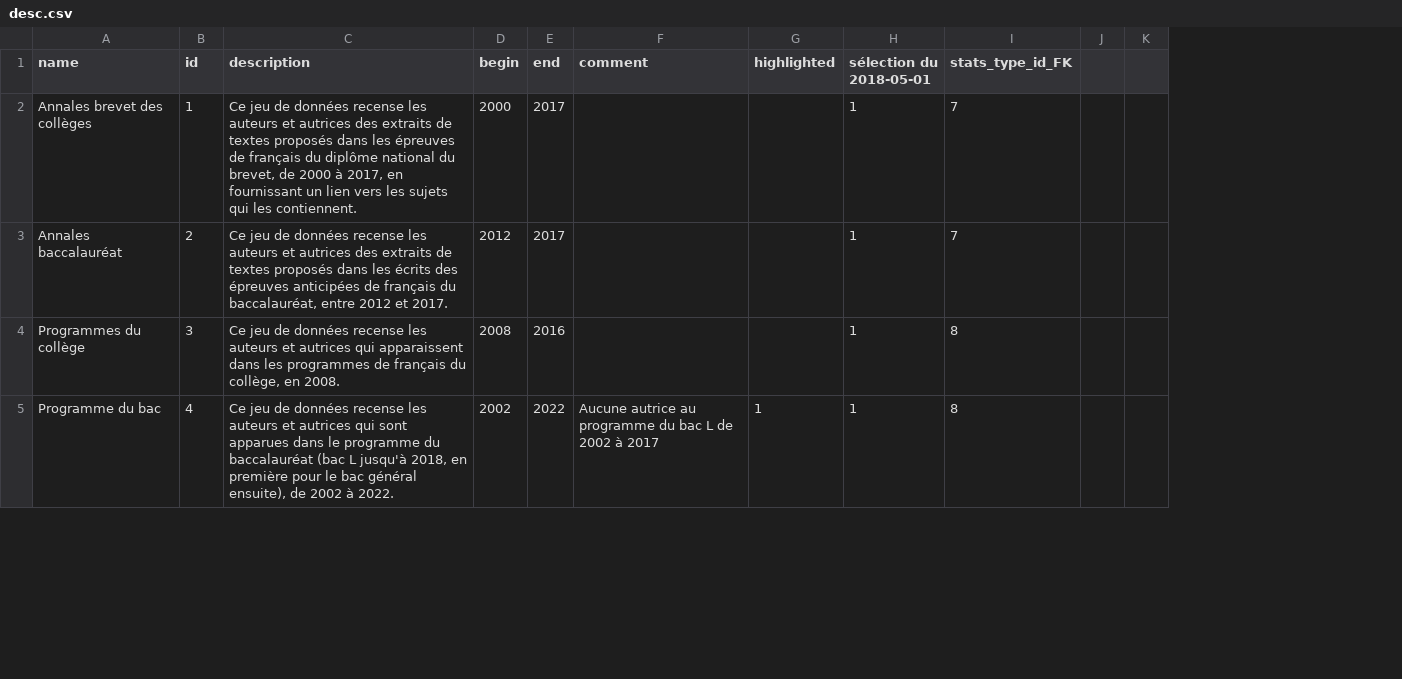
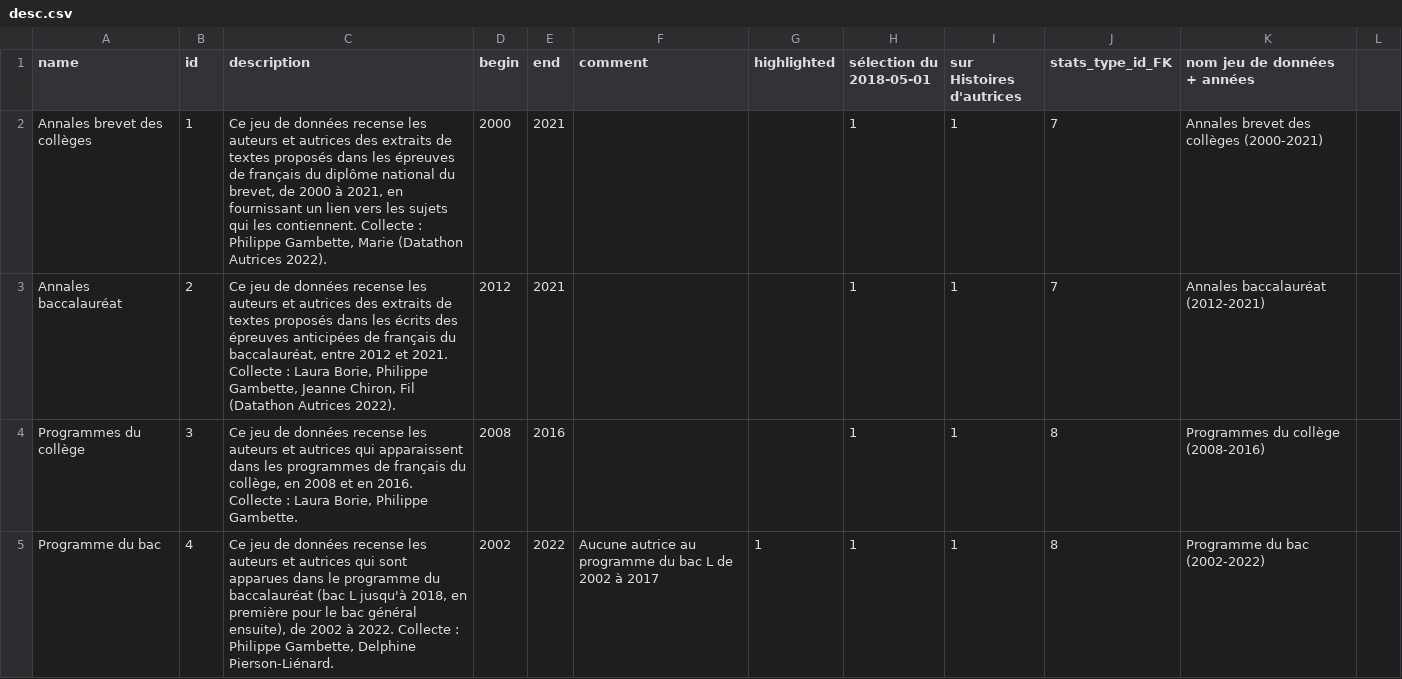
Before and after one commit to citedesdames/histoires-autrices, a CSV file: assets/data/desc.csv, drawn as a sheet; only a part is shown; removed rows and columns are numbered as before the commit, all else as after; the diff covers the shown part only; the diff names each change by its address in the sheet, - before the commit and + after, or states it on an @@ line.

Commit message:
:bento: (data) + programmes prépas scientifiques 1991-2023

```diff
--- a/assets/data/desc.csv
+++ b/assets/data/desc.csv
+column I (sur Histoires d'autrices), rows 2-5: all 1
-column J, empty
+column K (nom jeu de données + années), rows 2-5: Annales brevet des collèges (2000-2021) | Annales baccalauréat (2012-2021) | Programmes du collège (2008-2016) | Programme du bac (2002-2022)
-C2 (description): …2000 à 2017, en fournissant un lien vers les sujets qui les contiennent.
+C2 (description): …2000 à 2021, en fournissant un lien vers les sujets qui les contiennent. Collecte : Philippe Gambette, Marie (Datathon Autrices 2022).
-E2:E3 (end): 2017
+E2:E3 (end): 2021
-C3 (description): …2012 et 2017.
+C3 (description): …2012 et 2021. Collecte : Laura Borie, Philippe Gambette, Jeanne Chiron, Fil (Datathon Autrices 2022).
-C4 (description): …collège, en 2008.
+C4 (description): …collège, en 2008 et en 2016. Collecte : Laura Borie, Philippe Gambette.
-C5 (description): …à 2022.
+C5 (description): …à 2022. Collecte : Philippe Gambette, Delphine Pierson-Liénard.
```
Also changed, not shown: 1 removed row and 19 edited cells elsewhere in this file.
